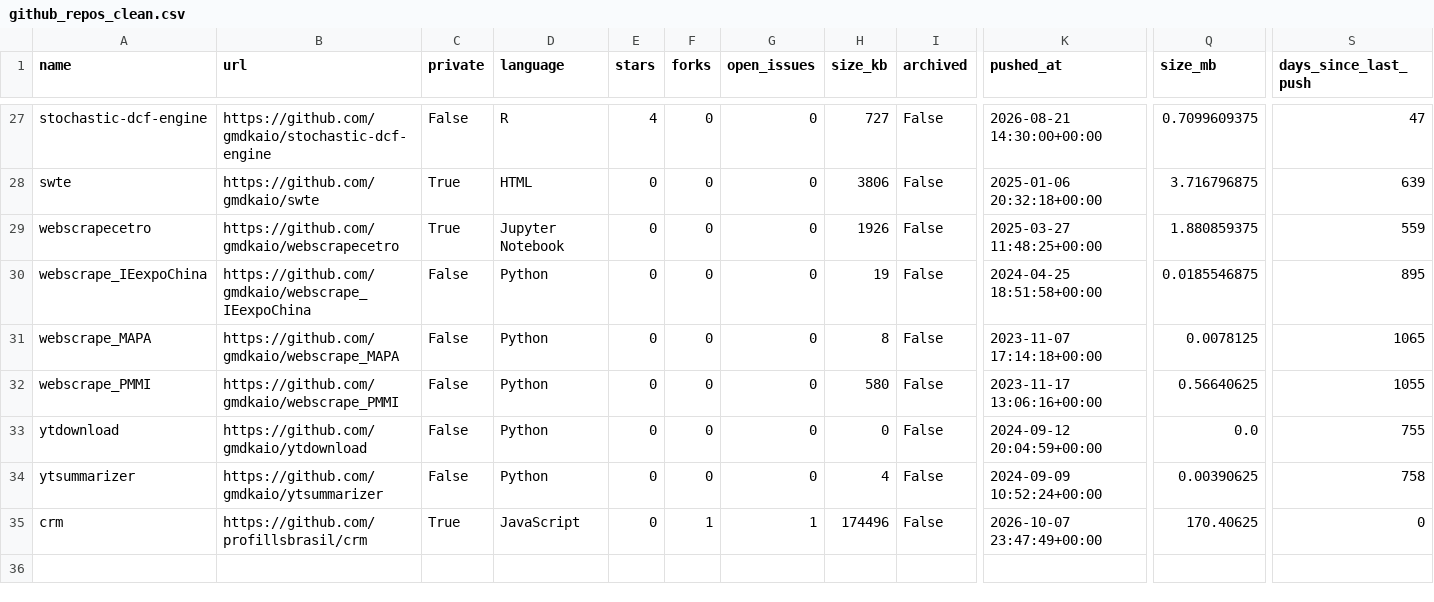
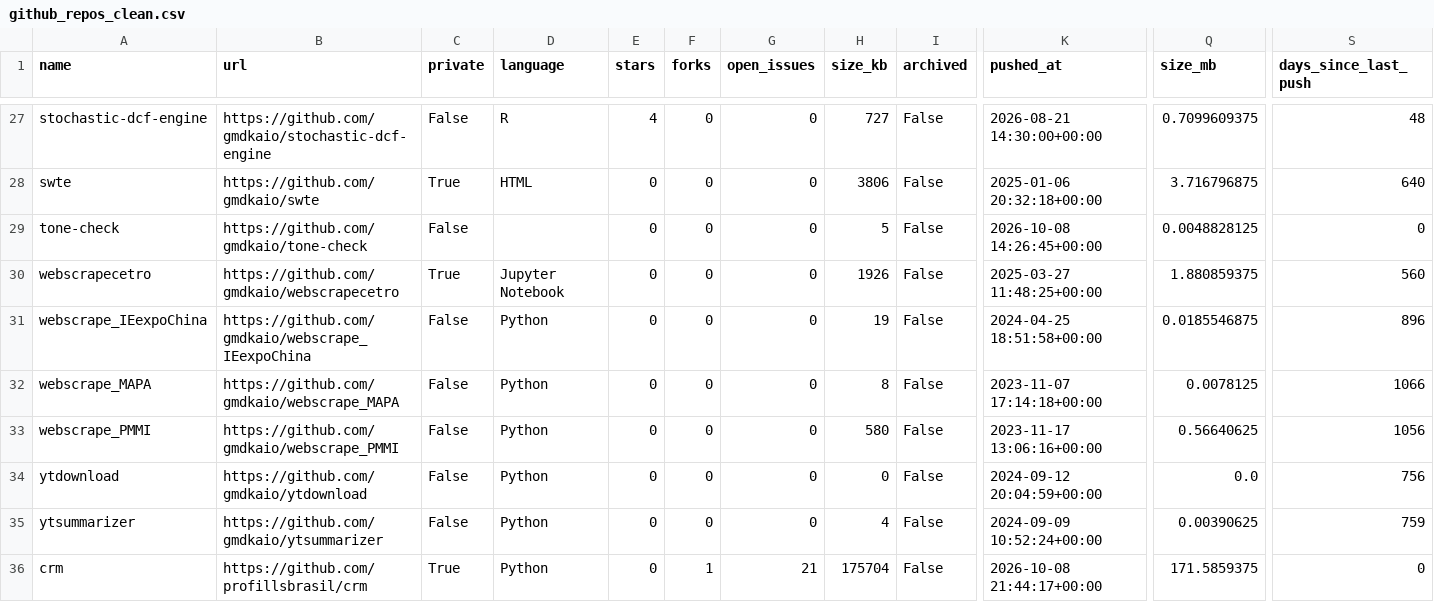
Before and after one commit to gmdkaio/github-analytics-dashboard, a CSV file: data/github_repos_clean.csv, drawn as a sheet; only a part is shown, gaps mark what is left out; addresses are those after the commit; rows hold the shown columns only; the diff covers the shown part only; the diff names each change by its address in the sheet, - before the commit and + after, or states it on an @@ line.

```diff
--- a/data/github_repos_clean.csv
+++ b/data/github_repos_clean.csv
-S27 (days_since_last_push): 47
+S27 (days_since_last_push): 48
-S28 (days_since_last_push): 639
+S28 (days_since_last_push): 640
+row 29: tone-check | https://github.com/gmdkaio/tone-check | False |  | 0 | 0 | 0 | 5 | False | 2026-10-08 14:26:45+00:00 | 0.0048828125 | 0
-S30 (days_since_last_push): 559
+S30 (days_since_last_push): 560
-S31 (days_since_last_push): 895
+S31 (days_since_last_push): 896
-S32 (days_since_last_push): 1065
+S32 (days_since_last_push): 1066
-S33 (days_since_last_push): 1055
+S33 (days_since_last_push): 1056
-S34 (days_since_last_push): 755
+S34 (days_since_last_push): 756
-S35 (days_since_last_push): 758
+S35 (days_since_last_push): 759
-D36 (language): JavaScript
+D36 (language): Python
-G36 (open_issues): 1
+G36 (open_issues): 21
-H36 (size_kb): 174496
+H36 (size_kb): 175704
-K36 (pushed_at): 2026-10-07 23:47:49+00:00
+K36 (pushed_at): 2026-10-08 21:44:17+00:00
-Q36 (size_mb): 170.40625
+Q36 (size_mb): 171.5859375
```
Also changed, not shown: 32 edited cells elsewhere in this file, 1 other file.
